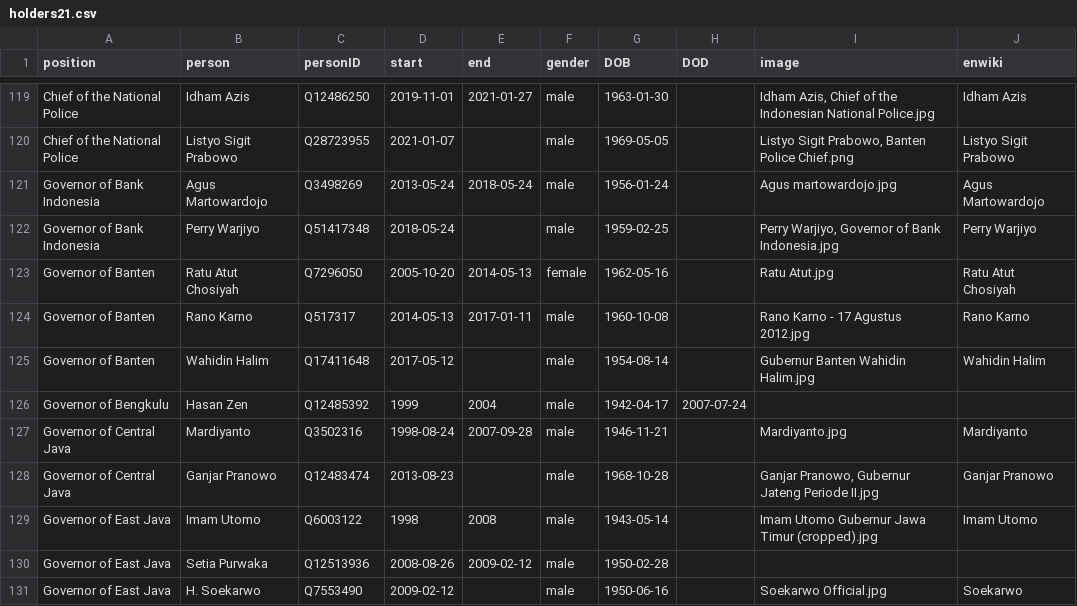
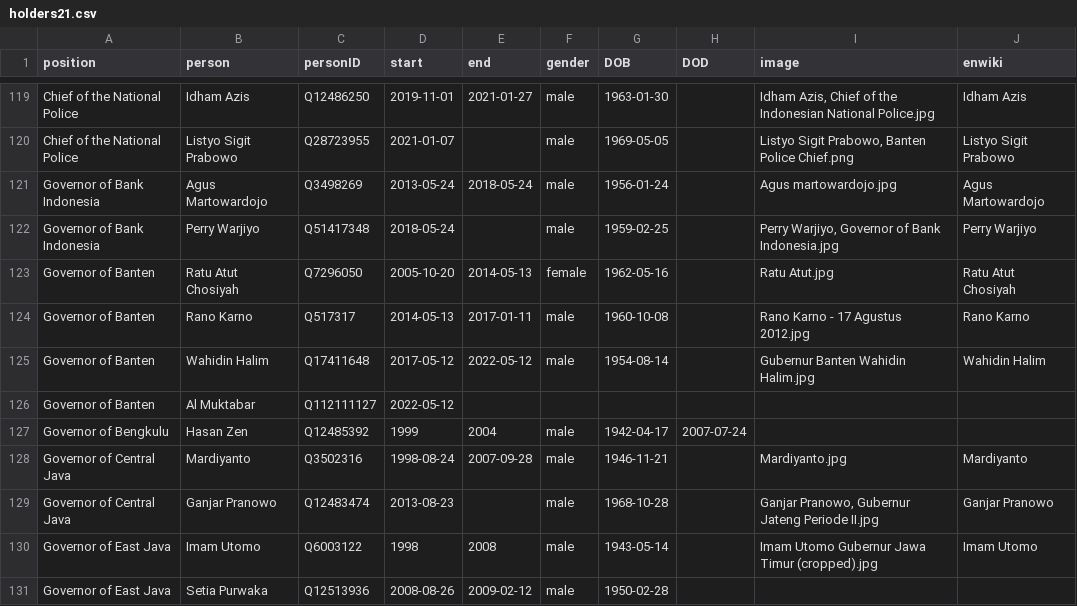
Before and after one commit to every-politician-scrapers/indonesia-ministers, a CSV file: html/holders21.csv, drawn as a sheet; only a part is shown, gaps mark what is left out; the shorter side is filled out with more unchanged rows.

Commit message:
PCB update

```diff
--- a/html/holders21.csv
+++ b/html/holders21.csv
@@ -124,3 +124,4 @@ Governor of Banten,Ratu Atut Chosiyah,Q7296050,2005-10-20,2014-05-13,female,1962
 Governor of Banten,Rano Karno,Q517317,2014-05-13,2017-01-11,male,1960-10-08,,Rano Karno - 17 Agustus 2012.jpg,Rano Karno
-Governor of Banten,Wahidin Halim,Q17411648,2017-05-12,,male,1954-08-14,,Gubernur Banten Wahidin Halim.jpg,Wahidin Halim
+Governor of Banten,Wahidin Halim,Q17411648,2017-05-12,2022-05-12,male,1954-08-14,,Gubernur Banten Wahidin Halim.jpg,Wahidin Halim
+Governor of Banten,Al Muktabar,Q112111127,2022-05-12,,,,,,
 Governor of Bengkulu,Hasan Zen,Q12485392,1999,2004,male,1942-04-17,2007-07-24,,
```
